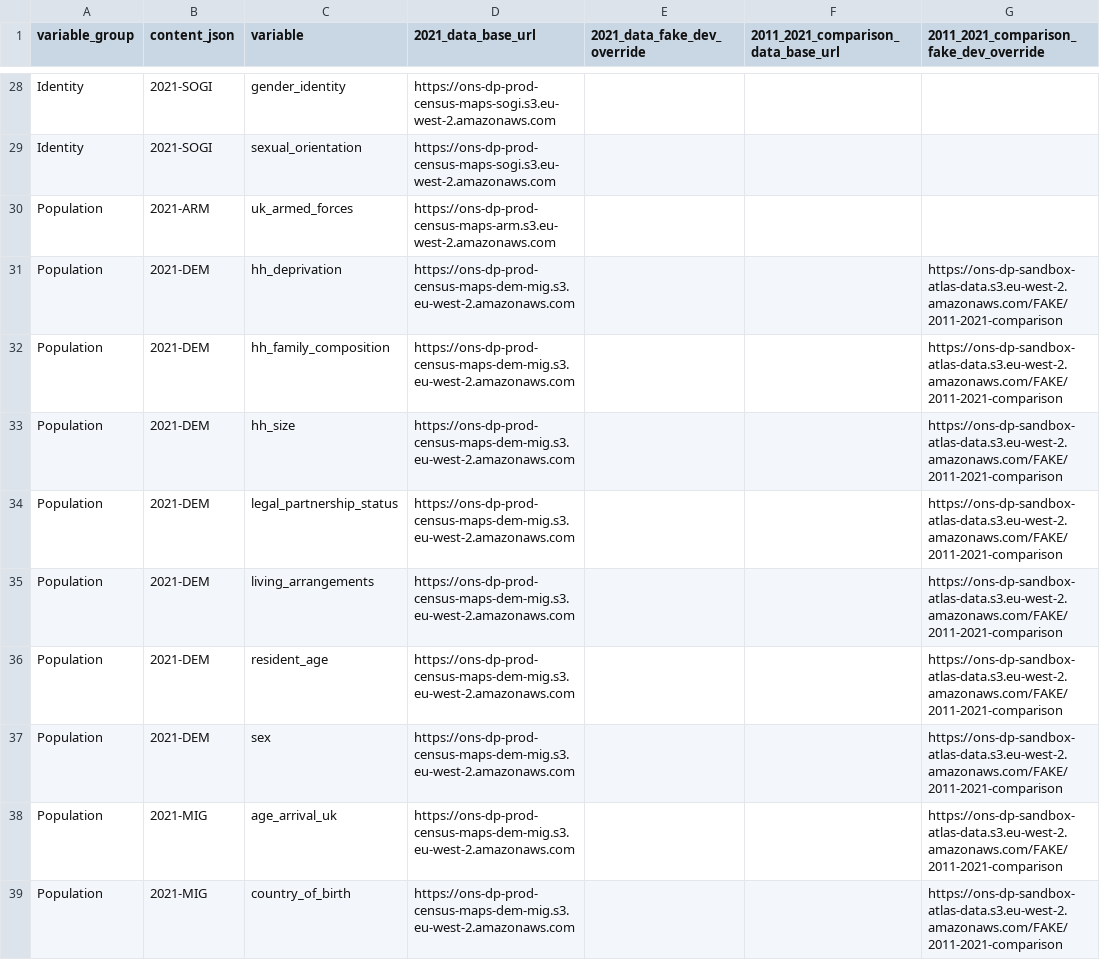
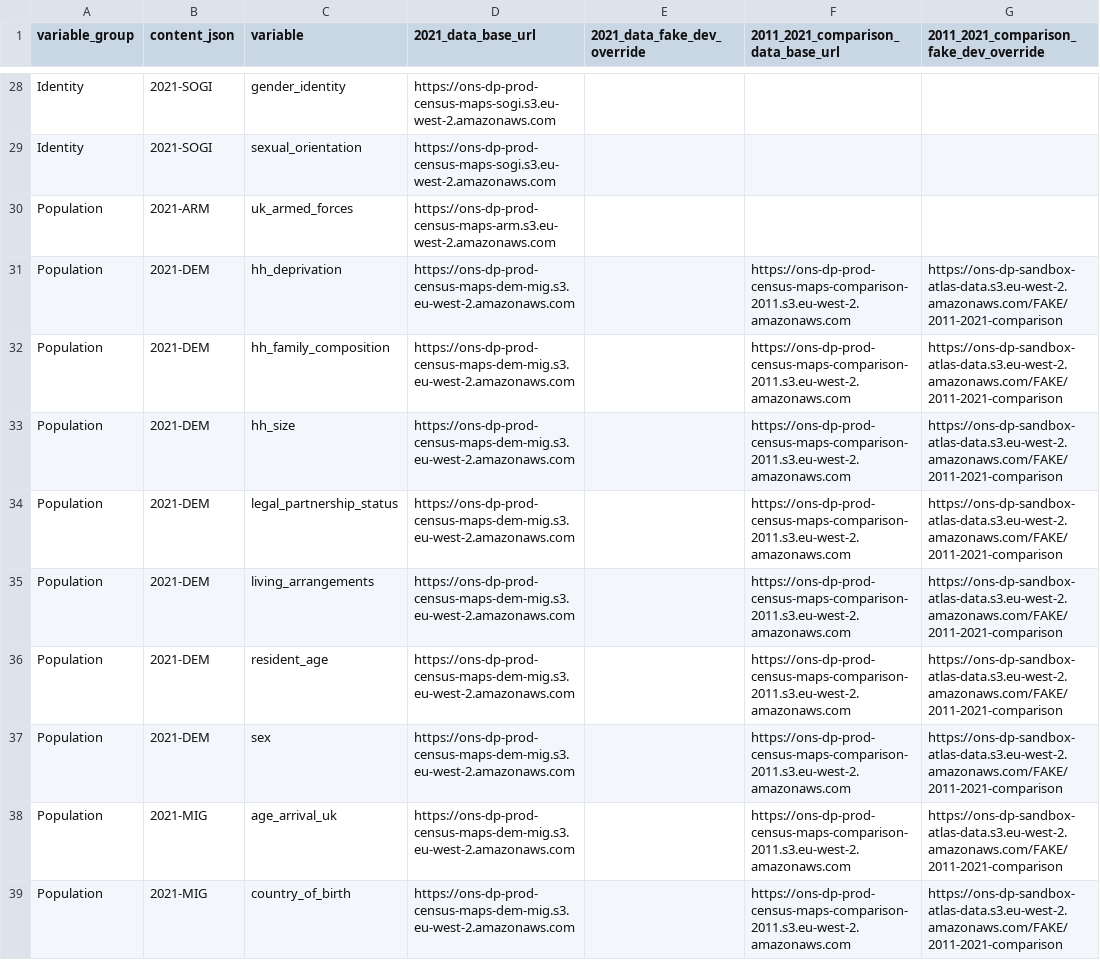
Before and after one commit to ONSdigital/dp-census-atlas, a CSV file: scripts/content/input_metadata_files/variable_tile_data_base_urls.csv, drawn as a sheet; only a part is shown, gaps mark what is left out; the diff covers the shown part only.

Commit message:
add real data urls to master content for 2011 comparison

```diff
--- a/scripts/content/input_metadata_files/variable_tile_data_base_urls.csv
+++ b/scripts/content/input_metadata_files/variable_tile_data_base_urls.csv
@@ -30,10 +30,10 @@ Identity,2021-SOGI,sexual_orientation,https://ons-dp-prod-census-maps-sogi.s3.eu
 Population,2021-ARM,uk_armed_forces,https://ons-dp-prod-census-maps-arm.s3.eu-west-2.amazonaws.com,,,
-Population,2021-DEM,hh_deprivation,https://ons-dp-prod-census-maps-dem-mig.s3.eu-west-2.amazonaws.com,,,https://ons-dp-sandbox-atlas-data.s3.eu-west-2.amazonaws.com/FAKE/2011-2021-comparison
-Population,2021-DEM,hh_family_composition,https://ons-dp-prod-census-maps-dem-mig.s3.eu-west-2.amazonaws.com,,,https://ons-dp-sandbox-atlas-data.s3.eu-west-2.amazonaws.com/FAKE/2011-2021-comparison
-Population,2021-DEM,hh_size,https://ons-dp-prod-census-maps-dem-mig.s3.eu-west-2.amazonaws.com,,,https://ons-dp-sandbox-atlas-data.s3.eu-west-2.amazonaws.com/FAKE/2011-2021-comparison
-Population,2021-DEM,legal_partnership_status,https://ons-dp-prod-census-maps-dem-mig.s3.eu-west-2.amazonaws.com,,,https://ons-dp-sandbox-atlas-data.s3.eu-west-2.amazonaws.com/FAKE/2011-2021-comparison
-Population,2021-DEM,living_arrangements,https://ons-dp-prod-census-maps-dem-mig.s3.eu-west-2.amazonaws.com,,,https://ons-dp-sandbox-atlas-data.s3.eu-west-2.amazonaws.com/FAKE/2011-2021-comparison
-Population,2021-DEM,resident_age,https://ons-dp-prod-census-maps-dem-mig.s3.eu-west-2.amazonaws.com,,,https://ons-dp-sandbox-atlas-data.s3.eu-west-2.amazonaws.com/FAKE/2011-2021-comparison
-Population,2021-DEM,sex,https://ons-dp-prod-census-maps-dem-mig.s3.eu-west-2.amazonaws.com,,,https://ons-dp-sandbox-atlas-data.s3.eu-west-2.amazonaws.com/FAKE/2011-2021-comparison
-Population,2021-MIG,age_arrival_uk,https://ons-dp-prod-census-maps-dem-mig.s3.eu-west-2.amazonaws.com,,,https://ons-dp-sandbox-atlas-data.s3.eu-west-2.amazonaws.com/FAKE/2011-2021-comparison
-Population,2021-MIG,country_of_birth,https://ons-dp-prod-census-maps-dem-mig.s3.eu-west-2.amazonaws.com,,,https://ons-dp-sandbox-atlas-data.s3.eu-west-2.amazonaws.com/FAKE/2011-2021-comparison
+Population,2021-DEM,hh_deprivation,https://ons-dp-prod-census-maps-dem-mig.s3.eu-west-2.amazonaws.com,,https://ons-dp-prod-census-maps-comparison-2011.s3.eu-west-2.amazonaws.com,https://ons-dp-sandbox-atlas-data.s3.eu-west-2.amazonaws.com/FAKE/2011-2021-comparison
+Population,2021-DEM,hh_family_composition,https://ons-dp-prod-census-maps-dem-mig.s3.eu-west-2.amazonaws.com,,https://ons-dp-prod-census-maps-comparison-2011.s3.eu-west-2.amazonaws.com,https://ons-dp-sandbox-atlas-data.s3.eu-west-2.amazonaws.com/FAKE/2011-2021-comparison
+Population,2021-DEM,hh_size,https://ons-dp-prod-census-maps-dem-mig.s3.eu-west-2.amazonaws.com,,https://ons-dp-prod-census-maps-comparison-2011.s3.eu-west-2.amazonaws.com,https://ons-dp-sandbox-atlas-data.s3.eu-west-2.amazonaws.com/FAKE/2011-2021-comparison
+Population,2021-DEM,legal_partnership_status,https://ons-dp-prod-census-maps-dem-mig.s3.eu-west-2.amazonaws.com,,https://ons-dp-prod-census-maps-comparison-2011.s3.eu-west-2.amazonaws.com,https://ons-dp-sandbox-atlas-data.s3.eu-west-2.amazonaws.com/FAKE/2011-2021-comparison
+Population,2021-DEM,living_arrangements,https://ons-dp-prod-census-maps-dem-mig.s3.eu-west-2.amazonaws.com,,https://ons-dp-prod-census-maps-comparison-2011.s3.eu-west-2.amazonaws.com,https://ons-dp-sandbox-atlas-data.s3.eu-west-2.amazonaws.com/FAKE/2011-2021-comparison
+Population,2021-DEM,resident_age,https://ons-dp-prod-census-maps-dem-mig.s3.eu-west-2.amazonaws.com,,https://ons-dp-prod-census-maps-comparison-2011.s3.eu-west-2.amazonaws.com,https://ons-dp-sandbox-atlas-data.s3.eu-west-2.amazonaws.com/FAKE/2011-2021-comparison
+Population,2021-DEM,sex,https://ons-dp-prod-census-maps-dem-mig.s3.eu-west-2.amazonaws.com,,https://ons-dp-prod-census-maps-comparison-2011.s3.eu-west-2.amazonaws.com,https://ons-dp-sandbox-atlas-data.s3.eu-west-2.amazonaws.com/FAKE/2011-2021-comparison
+Population,2021-MIG,age_arrival_uk,https://ons-dp-prod-census-maps-dem-mig.s3.eu-west-2.amazonaws.com,,https://ons-dp-prod-census-maps-comparison-2011.s3.eu-west-2.amazonaws.com,https://ons-dp-sandbox-atlas-data.s3.eu-west-2.amazonaws.com/FAKE/2011-2021-comparison
+Population,2021-MIG,country_of_birth,https://ons-dp-prod-census-maps-dem-mig.s3.eu-west-2.amazonaws.com,,https://ons-dp-prod-census-maps-comparison-2011.s3.eu-west-2.amazonaws.com,https://ons-dp-sandbox-atlas-data.s3.eu-west-2.amazonaws.com/FAKE/2011-2021-comparison
```
Also changed, not shown: 31 edited cells elsewhere in this file, 1 other file.
